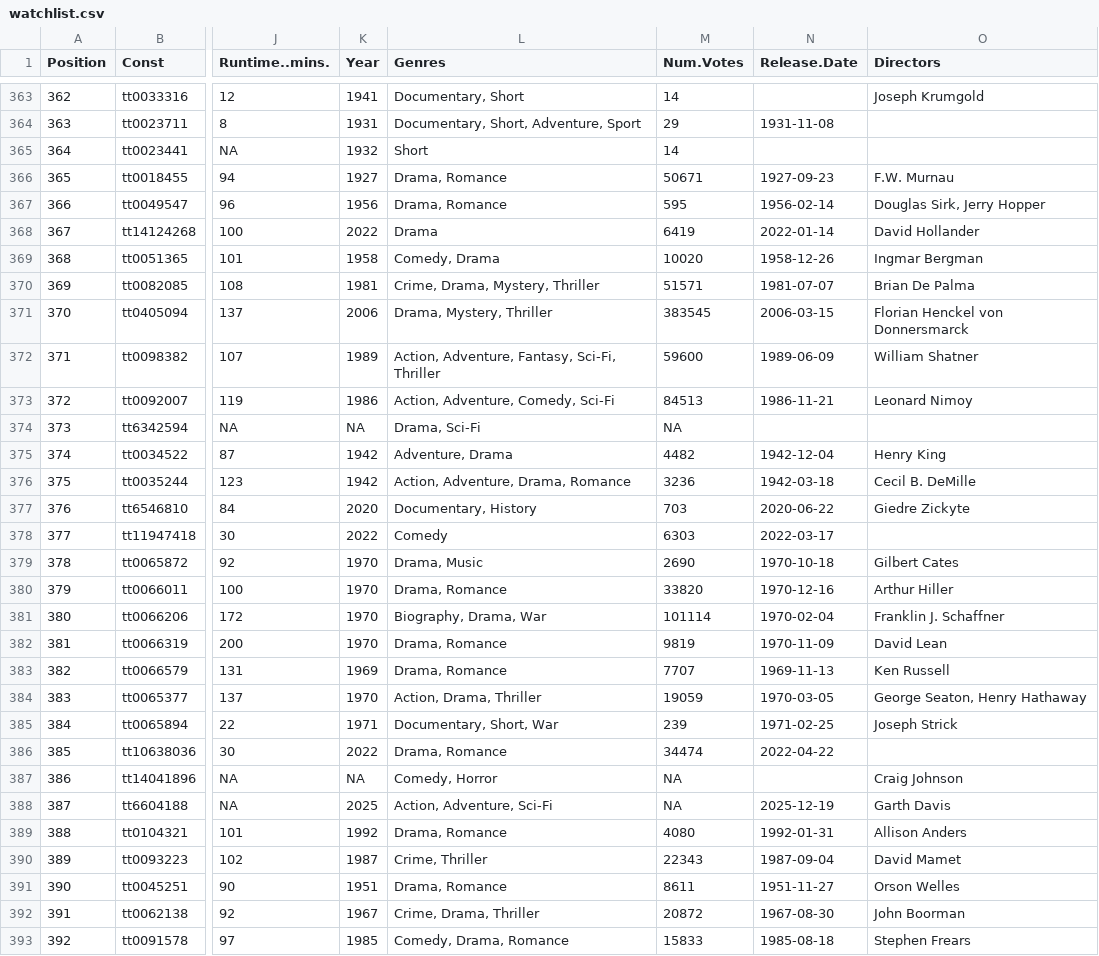
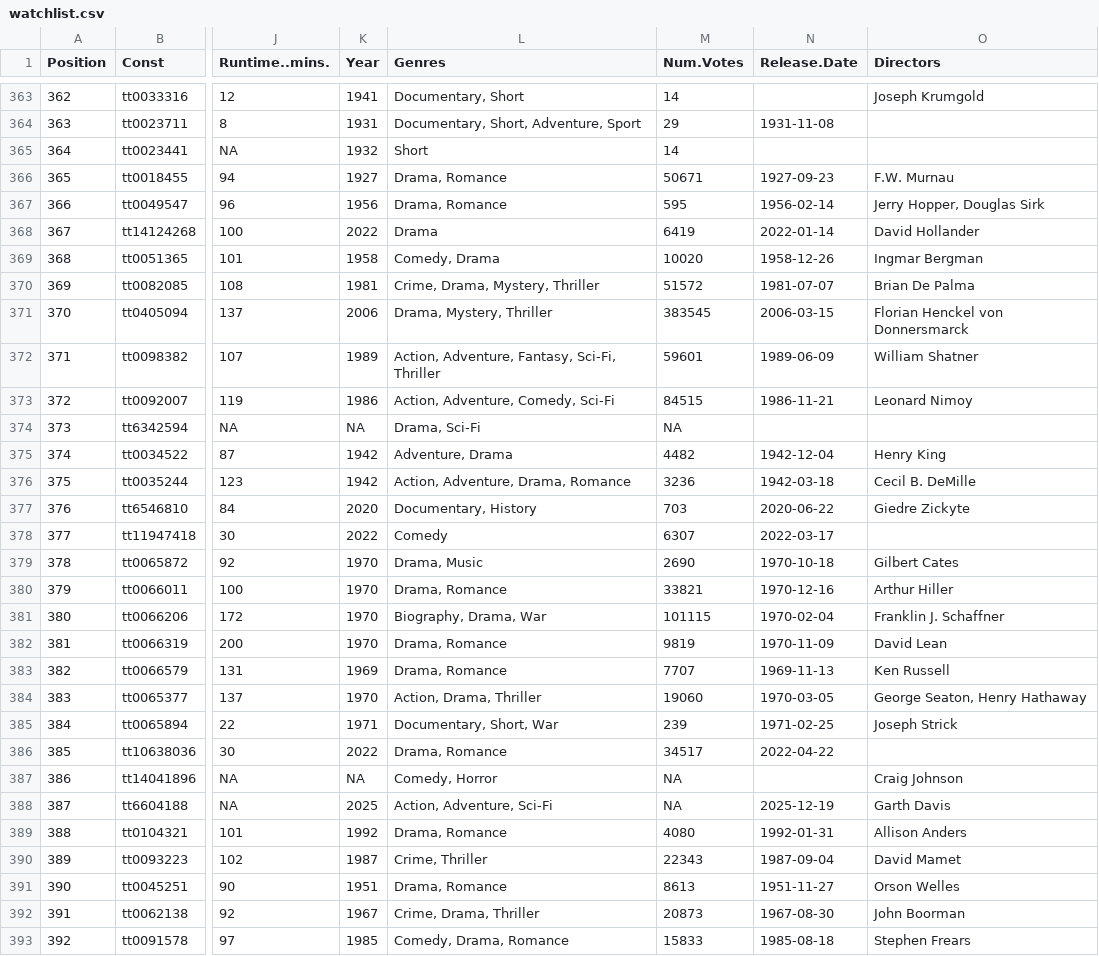
Before and after one commit to jacobmgreer/Media-Consumption, a CSV file: datasets/watchlist.csv, drawn as a sheet; only a part is shown, gaps mark what is left out; the diff covers the shown part only; the diff names each change by its address in the sheet, - before the commit and + after, or states it on an @@ line.

```diff
--- a/datasets/watchlist.csv
+++ b/datasets/watchlist.csv
-O367 (Directors): Douglas Sirk, Jerry Hopper
+O367 (Directors): Jerry Hopper, Douglas Sirk
-M370 (Num.Votes): 51571
+M370 (Num.Votes): 51572
-M372 (Num.Votes): 59600
+M372 (Num.Votes): 59601
-M373 (Num.Votes): 84513
+M373 (Num.Votes): 84515
-M378 (Num.Votes): 6303
+M378 (Num.Votes): 6307
-M380 (Num.Votes): 33820
+M380 (Num.Votes): 33821
-M381 (Num.Votes): 101114
+M381 (Num.Votes): 101115
-M384 (Num.Votes): 19059
+M384 (Num.Votes): 19060
-M386 (Num.Votes): 34474
+M386 (Num.Votes): 34517
-M391 (Num.Votes): 8611
+M391 (Num.Votes): 8613
-M392 (Num.Votes): 20872
+M392 (Num.Votes): 20873
```
Also changed, not shown: 145 edited cells elsewhere in this file, datasets/AFI-Silver.csv, datasets/theater.csv.
